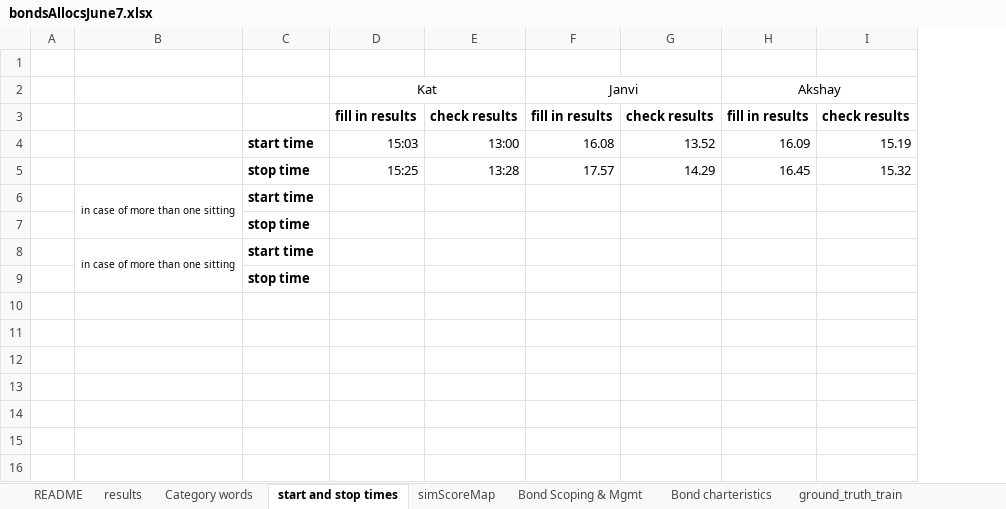
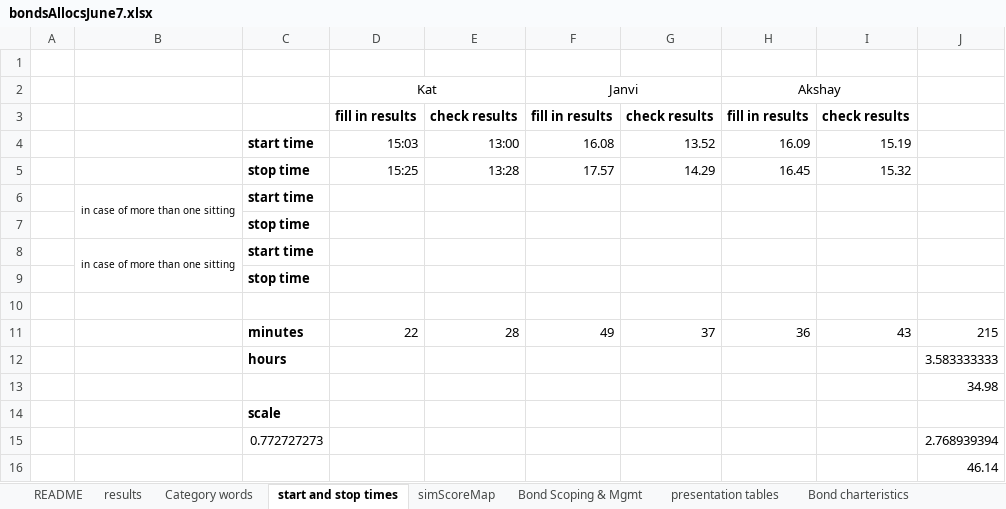
Before and after one commit to emw9805-notabot/ADSCert_project_Watson, an Excel workbook: bondsAllocsJune7.xlsx, sheet start and stop times, drawn as a sheet; values as stored, in another font and other column widths than the file's, no borders; the diff names each change by its address in the sheet, - before the commit and + after, or states it on an @@ line.

```diff
--- a/bondsAllocsJune7.xlsx (sheet start and stop times)
+++ b/bondsAllocsJune7.xlsx (sheet start and stop times)
+sheet tab: presentation tables
+column J, empty
+row 10: (empty)
+row 11:  |  | minutes | 22 | 28 | 49 | 37 | 36 | 43 | 215
+row 12:  |  | hours |  |  |  |  |  |  | 3.583333333
+row 13:  |  |  |  |  |  |  |  |  | 34.98
+row 14:  |  | scale
+row 15:  |  | 0.772727273 |  |  |  |  |  |  | 2.768939394
+row 16:  |  |  |  |  |  |  |  |  | 46.14
```
Also changed, not shown: sheet Bond Scoping & Mgmt, sheet ground_truth_train, sheet results, sheet Bond charteristics, 15 other files.
